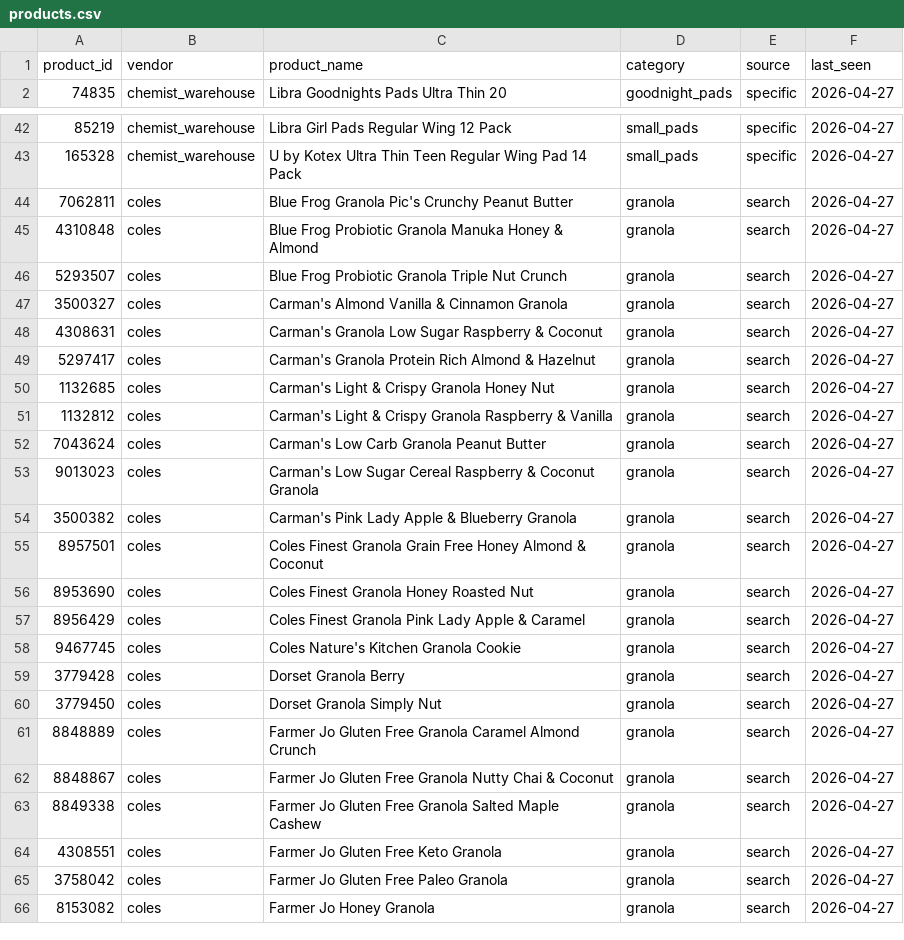
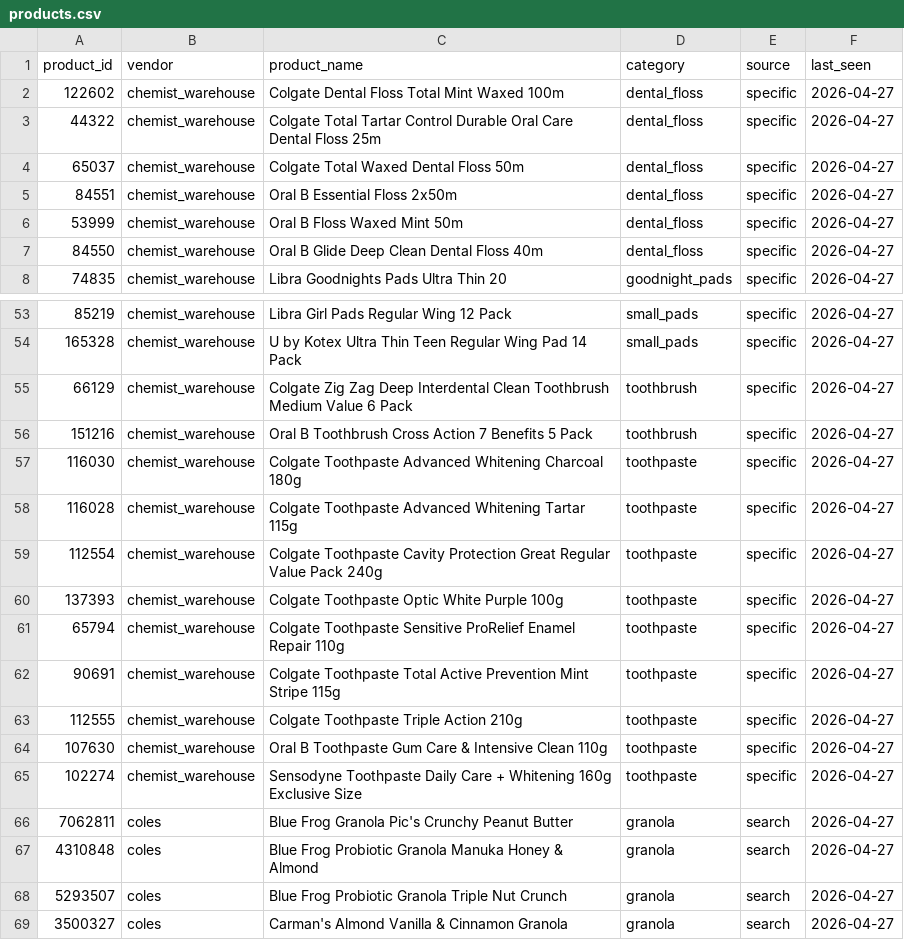
Before and after one commit to jyin1003/price-bot, a CSV file: data/products.csv, drawn as a sheet; only a part is shown, gaps mark what is left out; the shorter side is filled out with more unchanged rows; the diff covers the shown part only; the diff names each change by its address in the sheet, - before the commit and + after, or states it on an @@ line.

Commit message:
add chem warehouse products

```diff
--- a/data/products.csv
+++ b/data/products.csv
+row 2: 122602 | chemist_warehouse | Colgate Dental Floss Total Mint Waxed 100m | dental_floss | specific | 2026-04-27
+row 3: 44322 | chemist_warehouse | Colgate Total Tartar Control Durable Oral Care Dental Floss 25m | dental_floss | specific | 2026-04-27
+row 4: 65037 | chemist_warehouse | Colgate Total Waxed Dental Floss 50m | dental_floss | specific | 2026-04-27
+row 5: 84551 | chemist_warehouse | Oral B Essential Floss 2x50m | dental_floss | specific | 2026-04-27
+row 6: 53999 | chemist_warehouse | Oral B Floss Waxed Mint 50m | dental_floss | specific | 2026-04-27
+row 7: 84550 | chemist_warehouse | Oral B Glide Deep Clean Dental Floss 40m | dental_floss | specific | 2026-04-27
+row 55: 66129 | chemist_warehouse | Colgate Zig Zag Deep Interdental Clean Toothbrush Medium Value 6 Pack | toothbrush | specific | 2026-04-27
+row 56: 151216 | chemist_warehouse | Oral B Toothbrush Cross Action 7 Benefits 5 Pack | toothbrush | specific | 2026-04-27
+row 57: 116030 | chemist_warehouse | Colgate Toothpaste Advanced Whitening Charcoal 180g | toothpaste | specific | 2026-04-27
+row 58: 116028 | chemist_warehouse | Colgate Toothpaste Advanced Whitening Tartar 115g | toothpaste | specific | 2026-04-27
+row 59: 112554 | chemist_warehouse | Colgate Toothpaste Cavity Protection Great Regular Value Pack 240g | toothpaste | specific | 2026-04-27
+row 60: 137393 | chemist_warehouse | Colgate Toothpaste Optic White Purple 100g | toothpaste | specific | 2026-04-27
+row 61: 65794 | chemist_warehouse | Colgate Toothpaste Sensitive ProRelief Enamel Repair 110g | toothpaste | specific | 2026-04-27
+row 62: 90691 | chemist_warehouse | Colgate Toothpaste Total Active Prevention Mint Stripe 115g | toothpaste | specific | 2026-04-27
+row 63: 112555 | chemist_warehouse | Colgate Toothpaste Triple Action 210g | toothpaste | specific | 2026-04-27
+row 64: 107630 | chemist_warehouse | Oral B Toothpaste Gum Care & Intensive Clean 110g | toothpaste | specific | 2026-04-27
+row 65: 102274 | chemist_warehouse | Sensodyne Toothpaste Daily Care + Whitening 160g Exclusive Size | toothpaste | specific | 2026-04-27
```
Also changed, not shown: 5 added rows elsewhere in this file, data/price_history.csv, data/product_metrics.csv, 1 other file.
